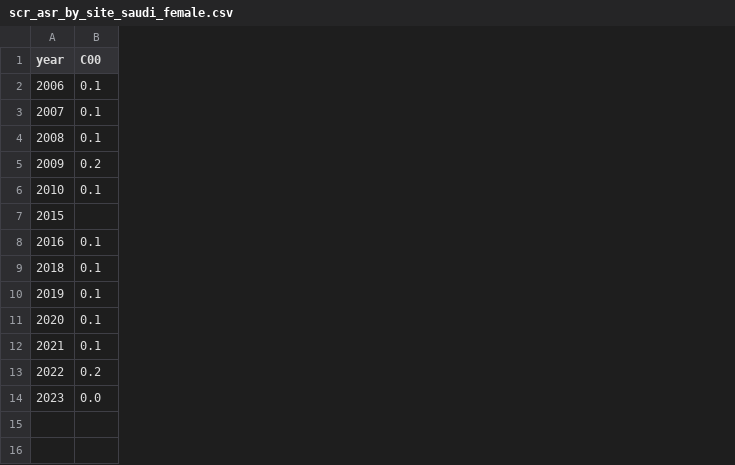
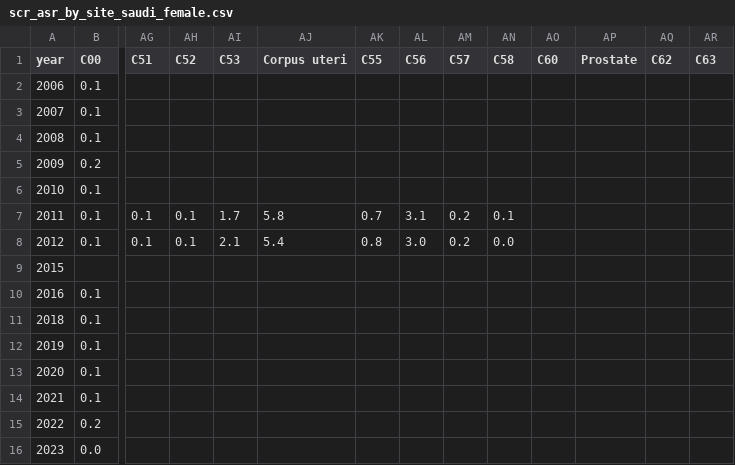
Before and after one commit to amnyqb/grasscalc, a CSV file: cancer research/analysis/case_trends/data/scr_asr_by_site_saudi_female.csv, drawn as a sheet; only a part is shown, gaps mark what is left out; rows hold the shown columns only; the diff names each change by its address in the sheet, - before the commit and + after, or states it on an @@ line.

```diff
--- a/cancer research/analysis/case_trends/data/scr_asr_by_site_saudi_female.csv
+++ b/cancer research/analysis/case_trends/data/scr_asr_by_site_saudi_female.csv
+column AG (C51), empty
+column AH (C52), empty
+column AI (C53), empty
+column AJ (Corpus uteri), empty
+column AK (C55), empty
+column AL (C56), empty
+column AM (C57), empty
+column AN (C58), empty
+column AO (C60), empty
+column AP (Prostate), empty
+column AQ (C62), empty
+column AR (C63), empty
+row 7: 2011 | 0.1 | 0.1 | 0.1 | 1.7 | 5.8 | 0.7 | 3.1 | 0.2 | 0.1
+row 8: 2012 | 0.1 | 0.1 | 0.1 | 2.1 | 5.4 | 0.8 | 3.0 | 0.2 | 0.0
```
Also changed, not shown: cancer research/analysis/case_trends/data/scr_apc_summary.csv, cancer research/analysis/case_trends/data/scr_asr_by_site_saudi_male.csv, 20 other files.
